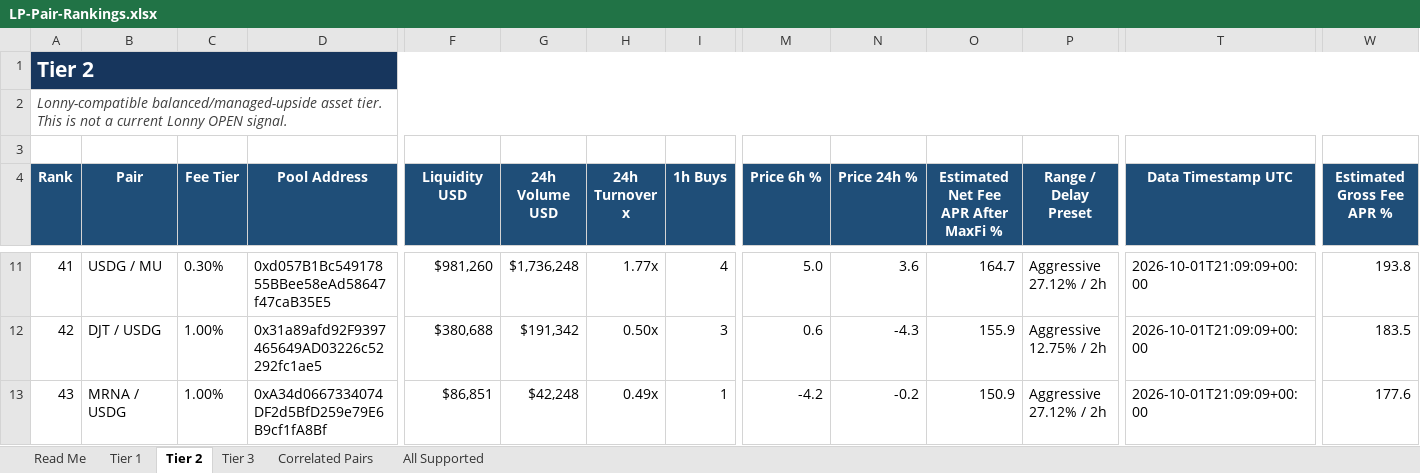
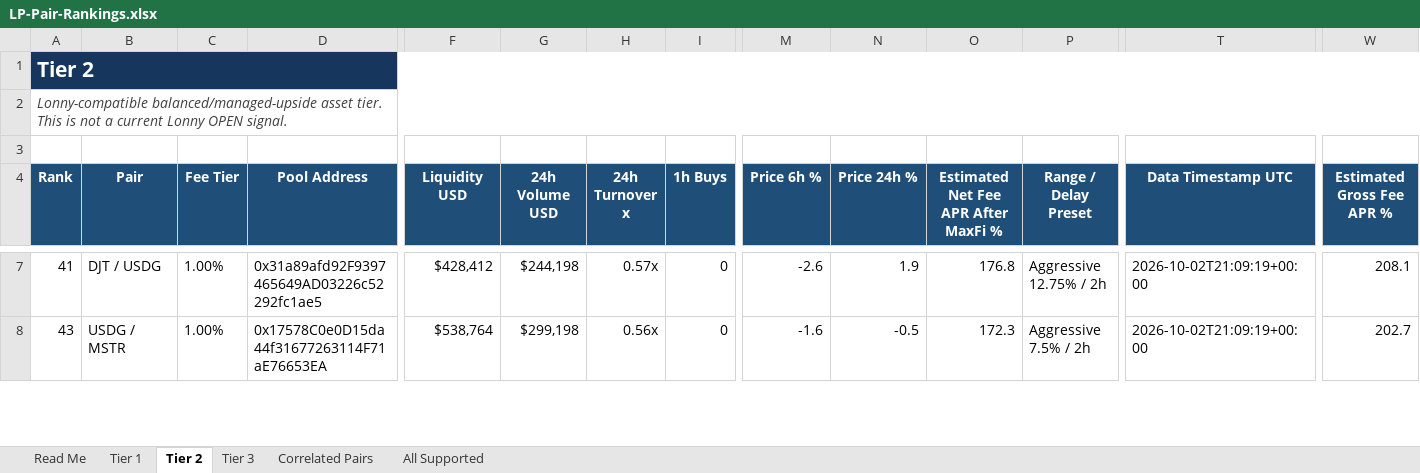
Before and after one commit to rygeneral/lp-pair-rankings, an Excel workbook: LP-Pair-Rankings.xlsx, sheet Tier 2, drawn as a sheet; only a part is shown, gaps mark what is left out; values as stored, in another font and other column widths than the file's, no borders; conditional formats and table styles not drawn; removed rows and columns are numbered as before the commit, all else as after; rows hold the shown columns only; the diff covers the shown part only; the diff names each change by its address in the sheet, - before the commit and + after, or states it on an @@ line.

Commit message:
chore: refresh LP pair rankings workbook

```diff
--- a/LP-Pair-Rankings.xlsx (sheet Tier 2)
+++ b/LP-Pair-Rankings.xlsx (sheet Tier 2)
-B7 (Pair): USDG / MU
+B7 (Pair): DJT / USDG
-C7 (Fee Tier): 0.30%
+C7 (Fee Tier): 1.00%
-D7 (Pool Address): 0xd057B1Bc54917855BBee58eAd58647f47caB35E5
+D7 (Pool Address): 0x31a89afd92F9397465649AD03226c52292fc1ae5
-F7 (Liquidity USD): $981,260
+F7 (Liquidity USD): $428,412
-G7 (24h Volume USD): $1,736,248
+G7 (24h Volume USD): $244,198
-H7 (24h Turnover x): 1.77x
+H7 (24h Turnover x): 0.57x
-I7 (1h Buys): 4
+I7 (1h Buys): 0
-M7 (Price 6h %): 5.0
+M7 (Price 6h %): -2.6
-N7 (Price 24h %): 3.6
+N7 (Price 24h %): 1.9
-O7: 164.7
+O7: 176.8
-P7 (Range / Delay Preset): Aggressive 27.12% / 2h
+P7 (Range / Delay Preset): Aggressive 12.75% / 2h
-T7 (Data Timestamp UTC): 2026-10-01T21:09:09+00:00
+T7 (Data Timestamp UTC): 2026-10-02T21:09:19+00:00
-W7 (Estimated Gross Fee APR %): 193.8
+W7 (Estimated Gross Fee APR %): 208.1
-row 12: 42 | DJT / USDG | 1.00% | 0x31a89afd92F9397465649AD03226c52292fc1ae5 | $380,688 | $191,342 | 0.50x | 3 | 0.6 | -4.3 | 155.9 | Aggressive 12.75% / 2h | 2026-10-01T21:09:09+00:00 | 183.5
-B8 (Pair): MRNA / USDG
+B8 (Pair): USDG / MSTR
-D8 (Pool Address): 0xA34d0667334074DF2d5BfD259e79E6B9cf1fA8Bf
+D8 (Pool Address): 0x17578C0e0D15da44f31677263114F71aE76653EA
-F8 (Liquidity USD): $86,851
+F8 (Liquidity USD): $538,764
-G8 (24h Volume USD): $42,248
+G8 (24h Volume USD): $299,198
-H8 (24h Turnover x): 0.49x
+H8 (24h Turnover x): 0.56x
-I8 (1h Buys): 1
+I8 (1h Buys): 0
-M8 (Price 6h %): -4.2
+M8 (Price 6h %): -1.6
-N8 (Price 24h %): -0.2
+N8 (Price 24h %): -0.5
-O8: 150.9
+O8: 172.3
-P8 (Range / Delay Preset): Aggressive 27.12% / 2h
+P8 (Range / Delay Preset): Aggressive 7.5% / 2h
-T8 (Data Timestamp UTC): 2026-10-01T21:09:09+00:00
+T8 (Data Timestamp UTC): 2026-10-02T21:09:19+00:00
-W8 (Estimated Gross Fee APR %): 177.6
+W8 (Estimated Gross Fee APR %): 202.7
```
Also changed, not shown: 30 added rows, 29 removed rows and 568 edited cells elsewhere in this sheet, sheet All Supported, sheet Tier 3, sheet Tier 1, sheet Correlated Pairs, 1 other file.
